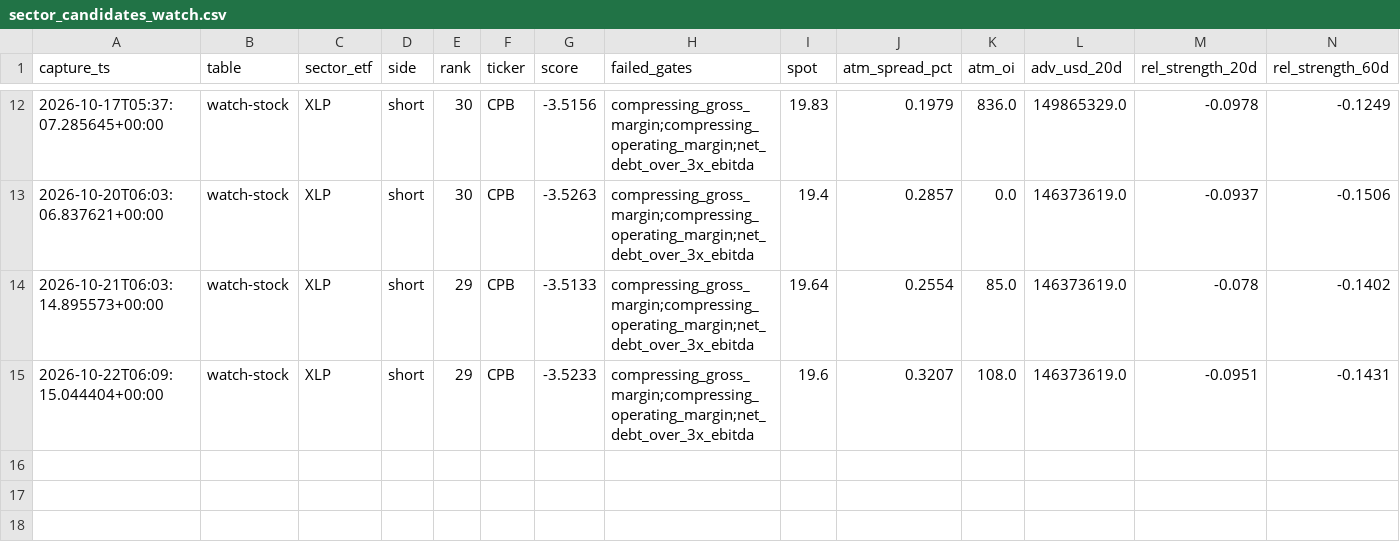
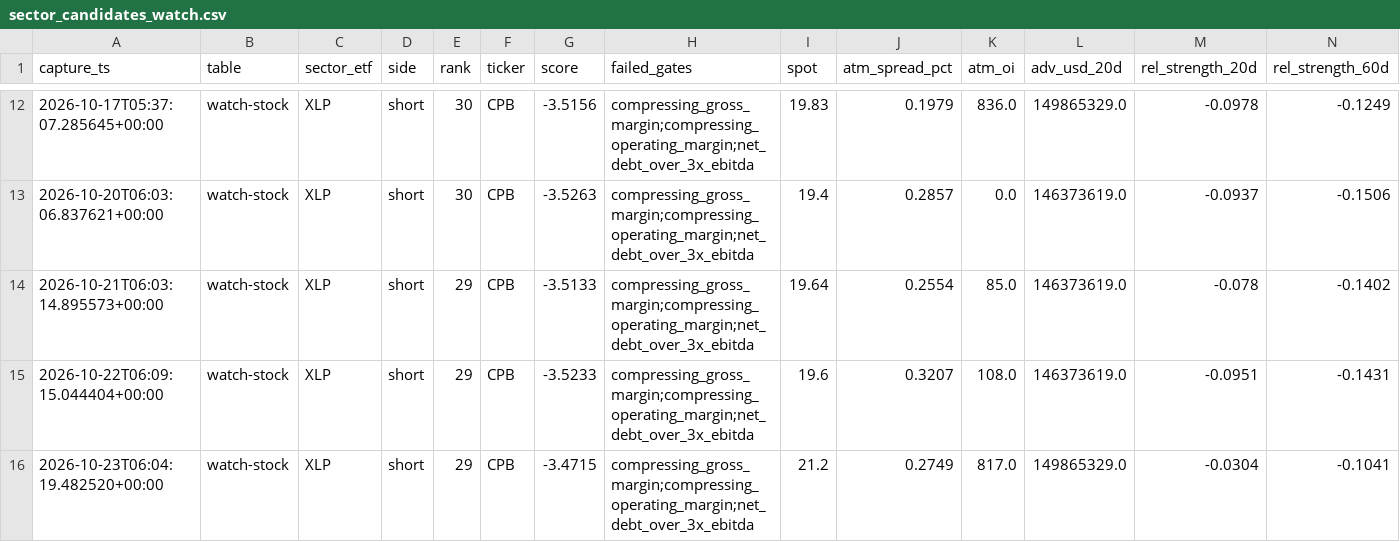
Before and after one commit to Emf2912147/GEX, a CSV file: history/sector/sector_candidates_watch.csv, drawn as a sheet; only a part is shown, gaps mark what is left out; rows hold the shown columns only; the diff names each change by its address in the sheet, - before the commit and + after, or states it on an @@ line.

```diff
--- a/history/sector/sector_candidates_watch.csv
+++ b/history/sector/sector_candidates_watch.csv
+row 16: 2026-10-23T06:04:19.482520+00:00 | watch-stock | XLP | short | 29 | CPB | -3.4715 | compressing_gross_margin;compressing_operating_margin;net_debt_over_3x_ebitda | 21.2 | 0.2749 | 817.0 | 149865329.0 | -0.0304 | -0.1041
```
Also changed, not shown: history/sector/sector_candidates.csv, history/sector/sector_candidates_options.csv, 5 other files.
